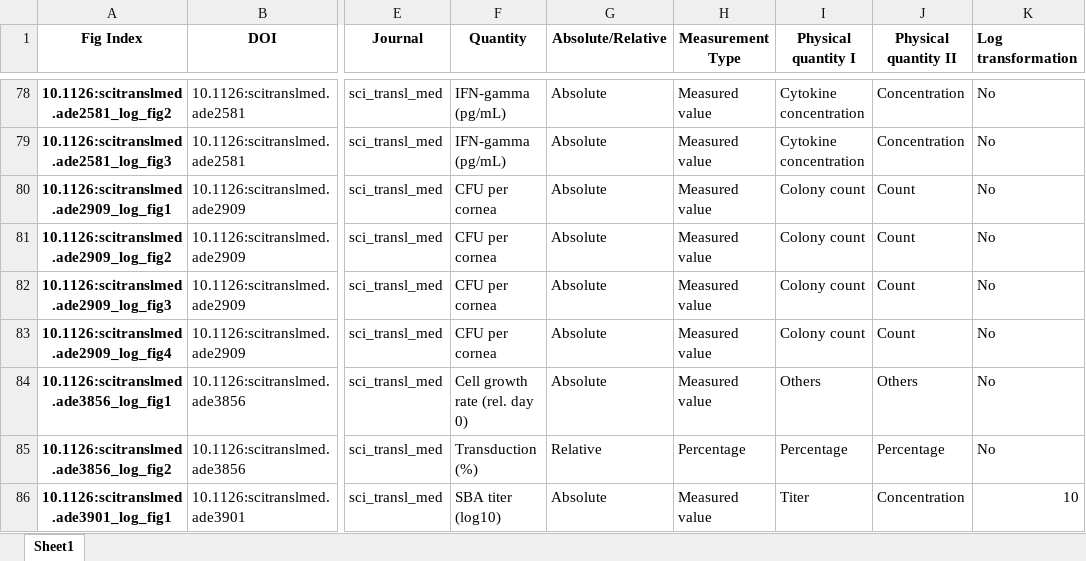
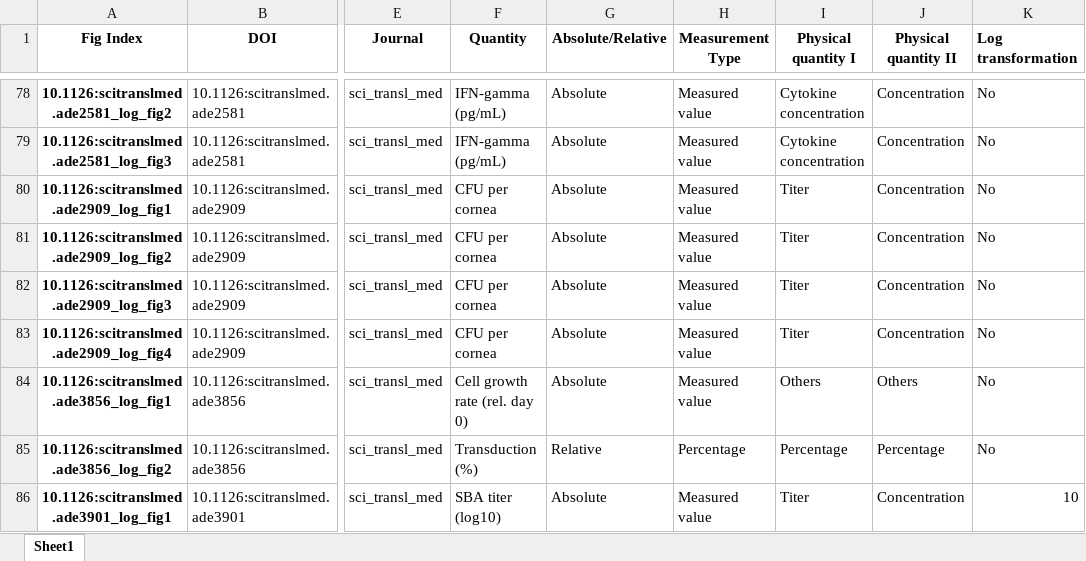
Before and after one commit to tengjuilin/misused-bar-graphs, an Excel workbook: data/misused_bar_graph_figures/sci_transl_med/log/annotation.xlsx, sheet Sheet1, drawn as a sheet; only a part is shown, gaps mark what is left out; values as stored, in another font and other column widths than the file's, no borders; the diff names each change by its address in the sheet, - before the commit and + after, or states it on an @@ line.

Commit message:
Update annotations

```diff
--- a/data/misused_bar_graph_figures/sci_transl_med/log/annotation.xlsx (sheet Sheet1)
+++ b/data/misused_bar_graph_figures/sci_transl_med/log/annotation.xlsx (sheet Sheet1)
-I80:I83 (Physical quantity I): Colony count
+I80:I83 (Physical quantity I): Titer
-J80:J83 (Physical quantity II): Count
+J80:J83 (Physical quantity II): Concentration
```
Also changed, not shown: data/misused_bar_graph_figures/bioeng_transl_med/zero/annotation.xlsx, data/misused_bar_graph_figures/nat_cell_biol/zero/annotation.xlsx, 7 other files.
